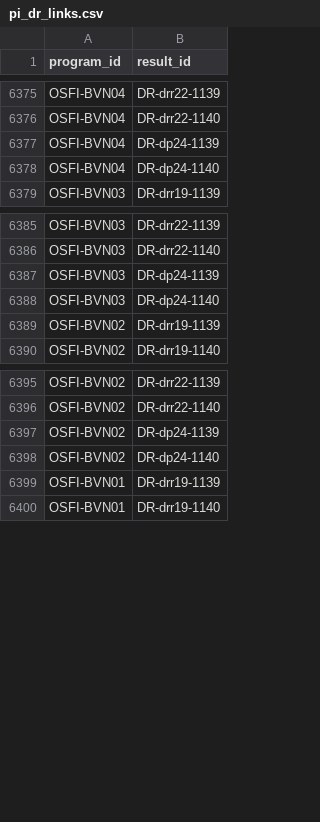
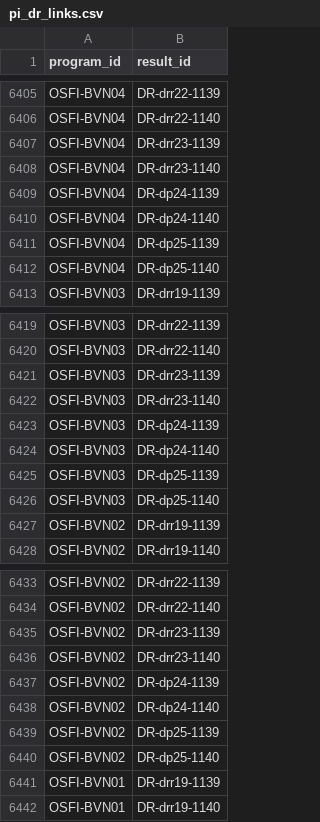
Before and after one commit to TBS-EACPD/infobase, a CSV file: data/pi_dr_links.csv, drawn as a sheet; only a part is shown, gaps mark what is left out; the diff covers the shown part only.

Commit message:
Late DRR submissions finally updated and OSFI for DP

```diff
--- a/data/pi_dr_links.csv
+++ b/data/pi_dr_links.csv
@@ -6376,4 +6406,8 @@ OSFI-BVN04,DR-drr22-1139
 OSFI-BVN04,DR-drr22-1140
+OSFI-BVN04,DR-drr23-1139
+OSFI-BVN04,DR-drr23-1140
 OSFI-BVN04,DR-dp24-1139
 OSFI-BVN04,DR-dp24-1140
+OSFI-BVN04,DR-dp25-1139
+OSFI-BVN04,DR-dp25-1140
 OSFI-BVN03,DR-drr19-1139
@@ -6386,4 +6420,8 @@ OSFI-BVN03,DR-drr22-1139
 OSFI-BVN03,DR-drr22-1140
+OSFI-BVN03,DR-drr23-1139
+OSFI-BVN03,DR-drr23-1140
 OSFI-BVN03,DR-dp24-1139
 OSFI-BVN03,DR-dp24-1140
+OSFI-BVN03,DR-dp25-1139
+OSFI-BVN03,DR-dp25-1140
 OSFI-BVN02,DR-drr19-1139
@@ -6396,4 +6434,8 @@ OSFI-BVN02,DR-drr22-1139
 OSFI-BVN02,DR-drr22-1140
+OSFI-BVN02,DR-drr23-1139
+OSFI-BVN02,DR-drr23-1140
 OSFI-BVN02,DR-dp24-1139
 OSFI-BVN02,DR-dp24-1140
+OSFI-BVN02,DR-dp25-1139
+OSFI-BVN02,DR-dp25-1140
 OSFI-BVN01,DR-drr19-1139
```
Also changed, not shown: 44 added rows elsewhere in this file, data/faq.csv, data/program_ftes.csv, 6 other files.
